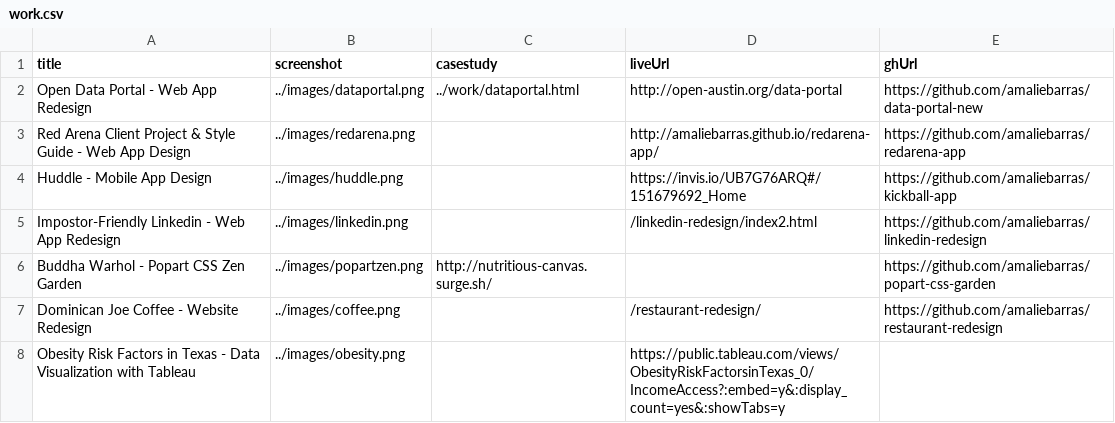
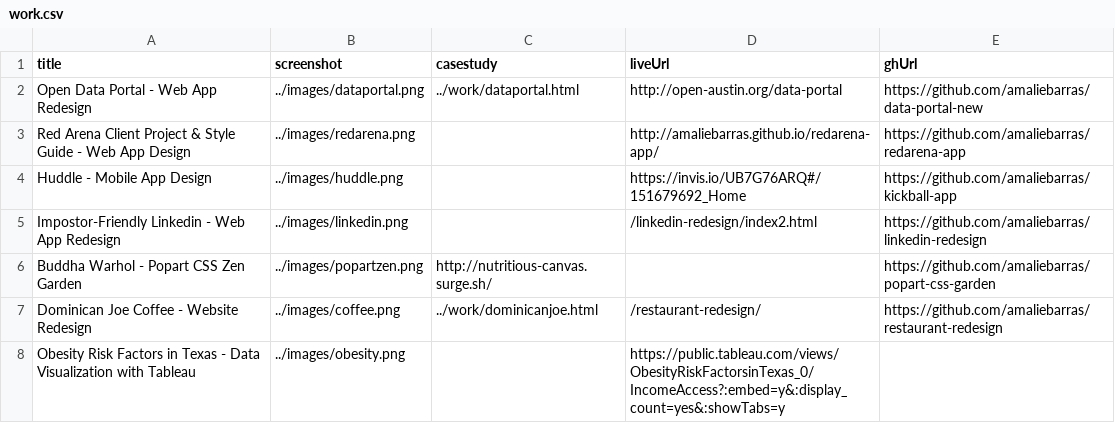
Before and after one commit to amaliebarras/amaliebarras.github.io, a CSV file: _data/work.csv, drawn as a sheet.

Commit message:
adding dominican joe case study

```diff
--- a/_data/work.csv
+++ b/_data/work.csv
@@ -6,3 +6,3 @@ Impostor-Friendly Linkedin - Web App Redesign,../images/linkedin.png,,/linkedin-
 Buddha Warhol - Popart CSS Zen Garden,../images/popartzen.png,http://nutritious-canvas.surge.sh/,,https://github.com/amaliebarras/popart-css-garden
-Dominican Joe Coffee - Website Redesign,../images/coffee.png,,/restaurant-redesign/,https://github.com/amaliebarras/restaurant-redesign
+Dominican Joe Coffee - Website Redesign,../images/coffee.png,../work/dominicanjoe.html,/restaurant-redesign/,https://github.com/amaliebarras/restaurant-redesign
 Obesity Risk Factors in Texas - Data Visualization with Tableau,../images/obesity.png,,https://public.tableau.com/views/ObesityRiskFactorsinTexas_0/IncomeAccess?:embed=y&:display_count=yes&:showTabs=y,,
```
Also changed, not shown: 6 other files.
